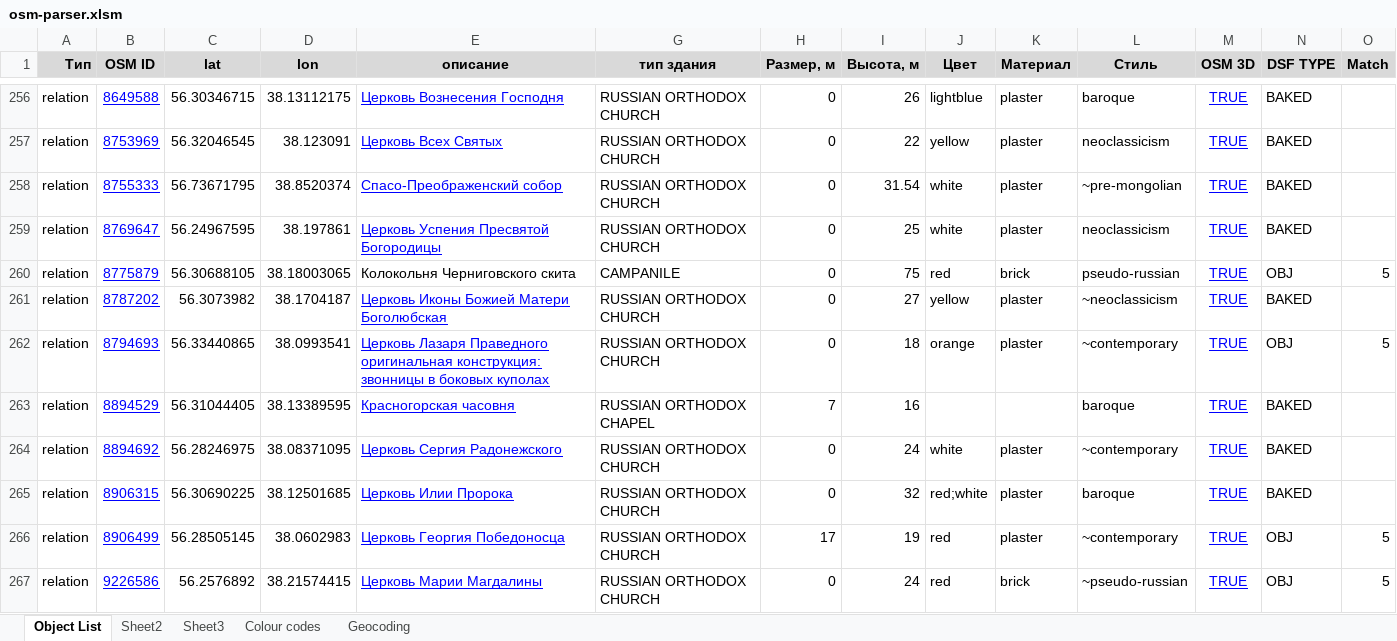
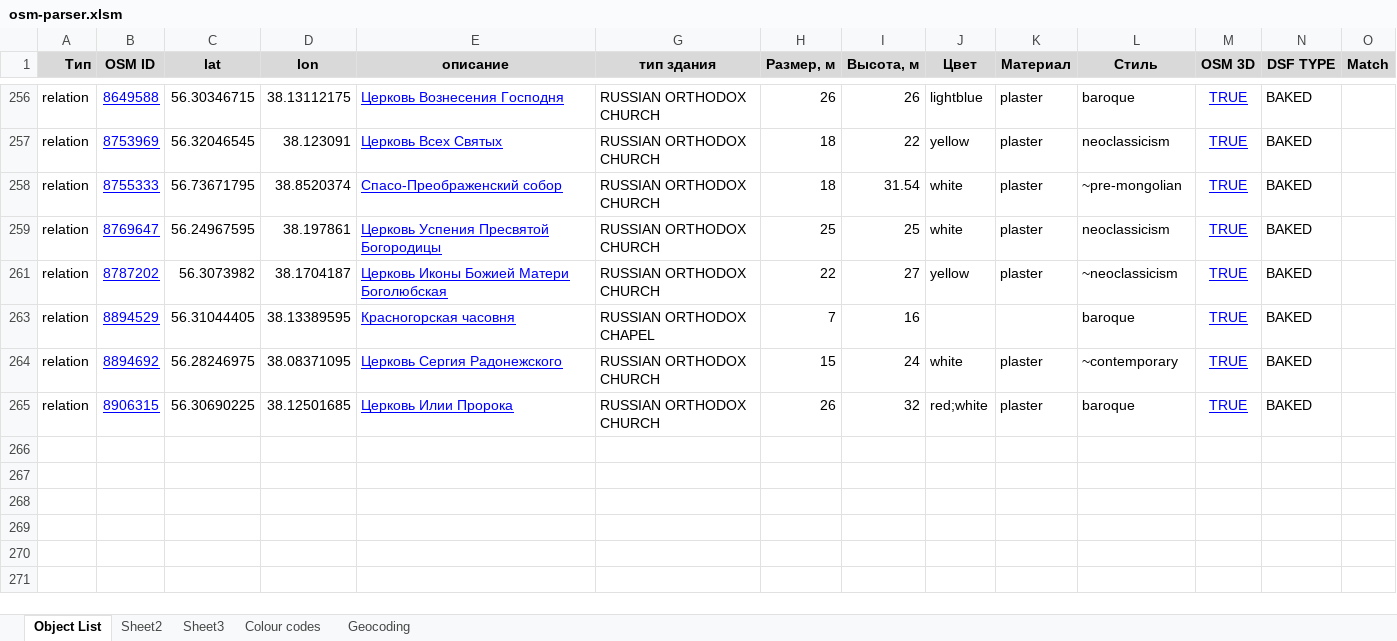
Before and after one commit to Zkir/VFR_LANDMARKS_3D_RU, an Excel workbook: osm-parser.xlsm, sheet Object List, drawn as a sheet; only a part is shown, gaps mark what is left out; values as stored, in another font and other column widths than the file's, no borders; removed rows and columns are numbered as before the commit, all else as after; rows hold the shown columns only; the diff covers the shown part only; the diff names each change by its address in the sheet, - before the commit and + after, or states it on an @@ line.

Commit message:
bug with obejct size calculation for relations has been fixed

```diff
--- a/osm-parser.xlsm (sheet Object List)
+++ b/osm-parser.xlsm (sheet Object List)
-H256 (Размер, м): 0
+H256 (Размер, м): 26
-H257:H258 (Размер, м): 0
+H257:H258 (Размер, м): 18
-H259 (Размер, м): 0
+H259 (Размер, м): 25
-row 260: relation | 8775879 | 56.30688105 | 38.18003065 | Колокольня Черниговского скита | CAMPANILE | 0 | 75 | red | brick | pseudo-russian | TRUE | OBJ | 5
-H261 (Размер, м): 0
+H261 (Размер, м): 22
-row 262: relation | 8794693 | 56.33440865 | 38.0993541 | Церковь Лазаря Праведного оригинальная конструкция: звонницы в боковых куполах | RUSSIAN ORTHODOX CHURCH | 0 | 18 | orange | plaster | ~contemporary | TRUE | OBJ | 5
-H264 (Размер, м): 0
+H264 (Размер, м): 15
-H265 (Размер, м): 0
+H265 (Размер, м): 26
@@ row 266 hidden: relation | 8906499 | 56.28505145 | 38.0602983 | Церковь Георгия Победоносца | RUSSIAN ORTHODOX CHURCH | 17 | 19 | red | plaster | ~contemporary | TRUE | OBJ | 5 @@
-row 267: relation | 9226586 | 56.2576892 | 38.21574415 | Церковь Марии Магдалины | RUSSIAN ORTHODOX CHURCH | 0 | 24 | red | brick | ~pseudo-russian | TRUE | OBJ | 5
```
Also changed, not shown: 2 removed rows and 56 hidden or unhidden rows elsewhere in this sheet, hidden cells.
